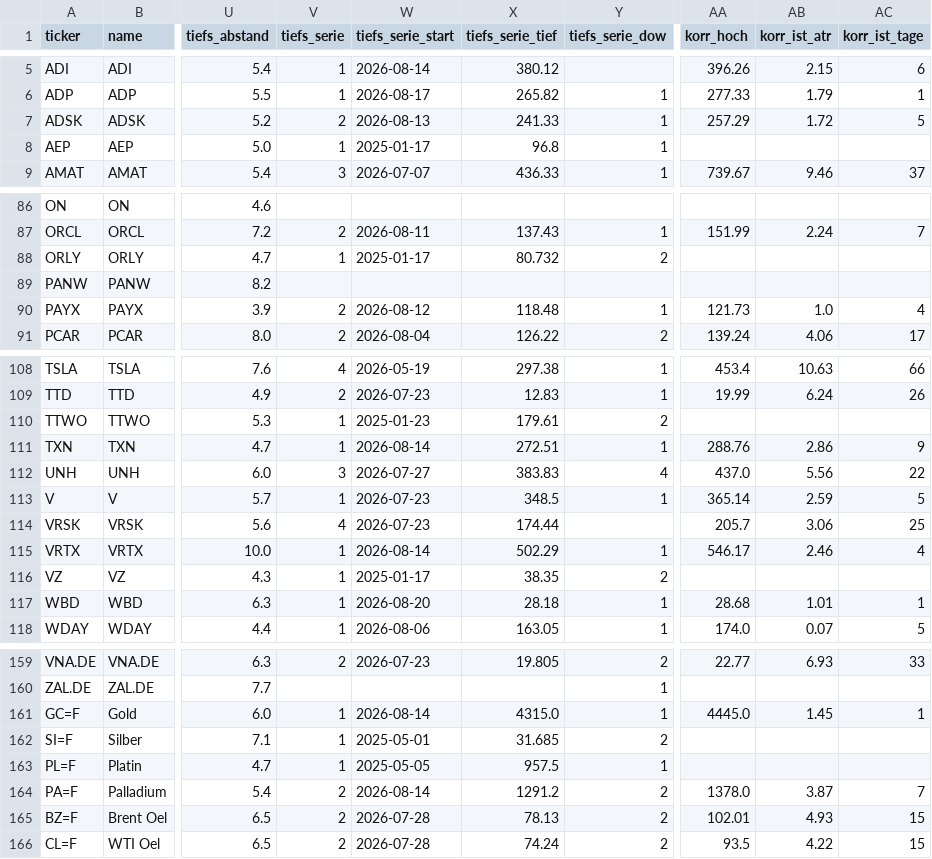
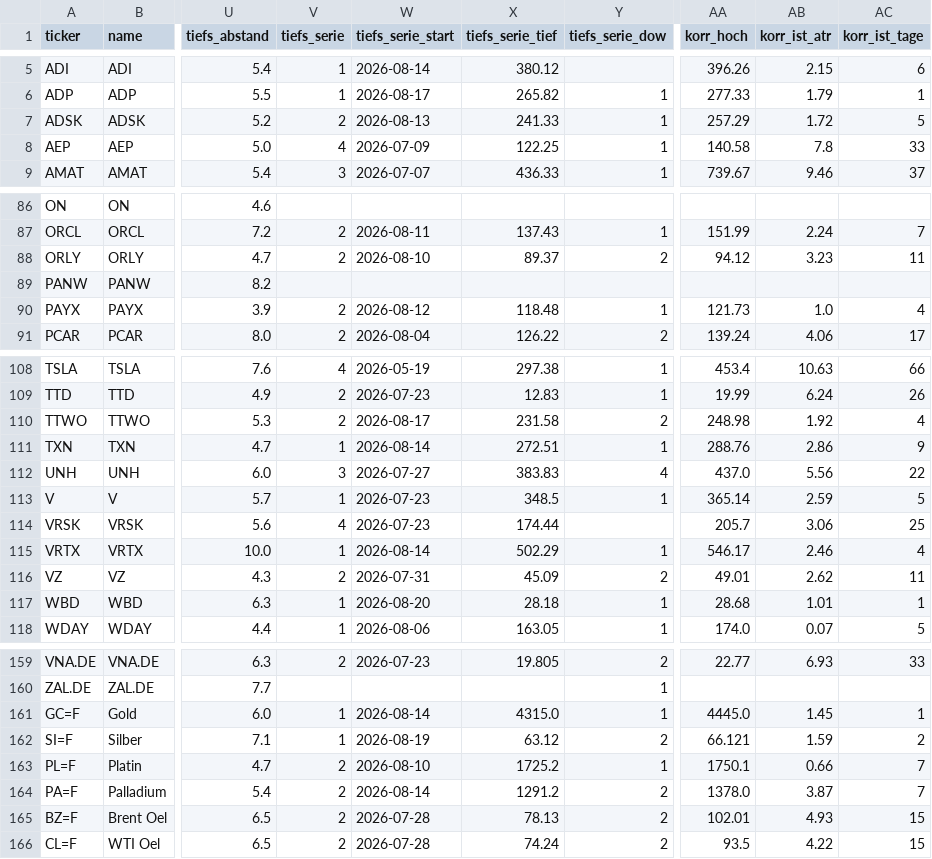
Before and after one commit to hahnpeterph-pixel/boersen-screening, a CSV file: docs/marktdaten.csv, drawn as a sheet; only a part is shown, gaps mark what is left out; the diff covers the shown part only; the diff names each change by its address in the sheet, - before the commit and + after, or states it on an @@ line.

```diff
--- a/docs/marktdaten.csv
+++ b/docs/marktdaten.csv
-V8 (tiefs_serie): 1
+V8 (tiefs_serie): 4
-W8 (tiefs_serie_start): 2025-01-17
+W8 (tiefs_serie_start): 2026-07-09
-X8 (tiefs_serie_tief): 96.8
+X8 (tiefs_serie_tief): 122.25
-AA8 (korr_hoch): (empty)
+AA8 (korr_hoch): 140.58
-AB8 (korr_ist_atr): (empty)
+AB8 (korr_ist_atr): 7.8
-AC8 (korr_ist_tage): (empty)
+AC8 (korr_ist_tage): 33
-V88 (tiefs_serie): 1
+V88 (tiefs_serie): 2
-W88 (tiefs_serie_start): 2025-01-17
+W88 (tiefs_serie_start): 2026-08-10
-X88 (tiefs_serie_tief): 80.732
+X88 (tiefs_serie_tief): 89.37
-AA88 (korr_hoch): (empty)
+AA88 (korr_hoch): 94.12
-AB88 (korr_ist_atr): (empty)
+AB88 (korr_ist_atr): 3.23
-AC88 (korr_ist_tage): (empty)
+AC88 (korr_ist_tage): 11
-V110 (tiefs_serie): 1
+V110 (tiefs_serie): 2
-W110 (tiefs_serie_start): 2025-01-23
+W110 (tiefs_serie_start): 2026-08-17
-X110 (tiefs_serie_tief): 179.61
+X110 (tiefs_serie_tief): 231.58
-AA110 (korr_hoch): (empty)
+AA110 (korr_hoch): 248.98
-AB110 (korr_ist_atr): (empty)
+AB110 (korr_ist_atr): 1.92
-AC110 (korr_ist_tage): (empty)
+AC110 (korr_ist_tage): 4
-V116 (tiefs_serie): 1
+V116 (tiefs_serie): 2
-W116 (tiefs_serie_start): 2025-01-17
+W116 (tiefs_serie_start): 2026-07-31
-X116 (tiefs_serie_tief): 38.35
+X116 (tiefs_serie_tief): 45.09
-AA116 (korr_hoch): (empty)
+AA116 (korr_hoch): 49.01
-AB116 (korr_ist_atr): (empty)
+AB116 (korr_ist_atr): 2.62
-AC116 (korr_ist_tage): (empty)
+AC116 (korr_ist_tage): 11
-W162 (tiefs_serie_start): 2025-05-01
+W162 (tiefs_serie_start): 2026-08-19
-X162 (tiefs_serie_tief): 31.685
+X162 (tiefs_serie_tief): 63.12
-AA162 (korr_hoch): (empty)
+AA162 (korr_hoch): 66.121
-AB162 (korr_ist_atr): (empty)
+AB162 (korr_ist_atr): 1.59
-AC162 (korr_ist_tage): (empty)
+AC162 (korr_ist_tage): 2
-V163 (tiefs_serie): 1
+V163 (tiefs_serie): 2
-W163 (tiefs_serie_start): 2025-05-05
+W163 (tiefs_serie_start): 2026-08-10
-X163 (tiefs_serie_tief): 957.5
+X163 (tiefs_serie_tief): 1725.2
-AA163 (korr_hoch): (empty)
+AA163 (korr_hoch): 1750.1
-AB163 (korr_ist_atr): (empty)
+AB163 (korr_ist_atr): 0.66
-AC163 (korr_ist_tage): (empty)
+AC163 (korr_ist_tage): 7
```
Also changed, not shown: 17 edited cells elsewhere in this file, 4 other files.
